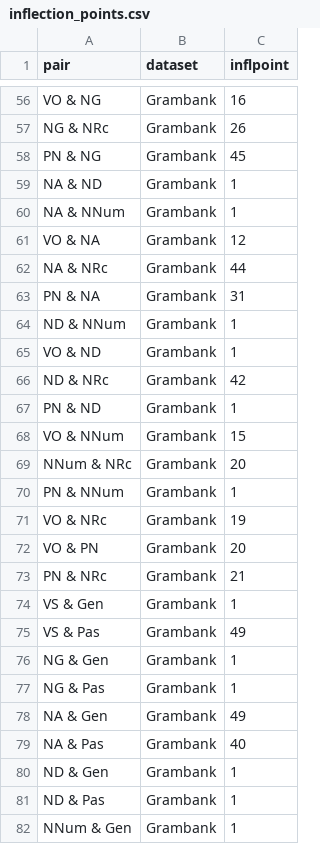
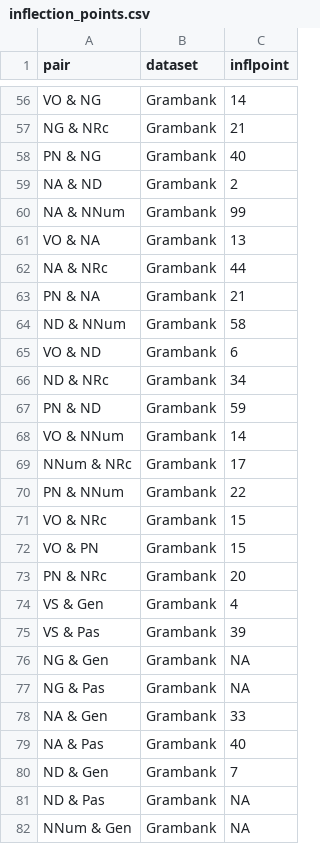
Before and after one commit to hkauhanen/sanguche, a CSV file: results/tables/inflection_points.csv, drawn as a sheet; only a part is shown, gaps mark what is left out; the diff covers the shown part only.

```diff
--- a/results/tables/inflection_points.csv
+++ b/results/tables/inflection_points.csv
@@ -56,27 +56,27 @@
-"VO & NG","Grambank",16
-"NG & NRc","Grambank",26
-"PN & NG","Grambank",45
-"NA & ND","Grambank",1
-"NA & NNum","Grambank",1
-"VO & NA","Grambank",12
+"VO & NG","Grambank",14
+"NG & NRc","Grambank",21
+"PN & NG","Grambank",40
+"NA & ND","Grambank",2
+"NA & NNum","Grambank",99
+"VO & NA","Grambank",13
 "NA & NRc","Grambank",44
-"PN & NA","Grambank",31
-"ND & NNum","Grambank",1
-"VO & ND","Grambank",1
-"ND & NRc","Grambank",42
-"PN & ND","Grambank",1
-"VO & NNum","Grambank",15
-"NNum & NRc","Grambank",20
-"PN & NNum","Grambank",1
-"VO & NRc","Grambank",19
-"VO & PN","Grambank",20
-"PN & NRc","Grambank",21
-"VS & Gen","Grambank",1
-"VS & Pas","Grambank",49
-"NG & Gen","Grambank",1
-"NG & Pas","Grambank",1
-"NA & Gen","Grambank",49
+"PN & NA","Grambank",21
+"ND & NNum","Grambank",58
+"VO & ND","Grambank",6
+"ND & NRc","Grambank",34
+"PN & ND","Grambank",59
+"VO & NNum","Grambank",14
+"NNum & NRc","Grambank",17
+"PN & NNum","Grambank",22
+"VO & NRc","Grambank",15
+"VO & PN","Grambank",15
+"PN & NRc","Grambank",20
+"VS & Gen","Grambank",4
+"VS & Pas","Grambank",39
+"NG & Gen","Grambank",NA
+"NG & Pas","Grambank",NA
+"NA & Gen","Grambank",33
 "NA & Pas","Grambank",40
-"ND & Gen","Grambank",1
-"ND & Pas","Grambank",1
-"NNum & Gen","Grambank",1
+"ND & Gen","Grambank",7
+"ND & Pas","Grambank",NA
+"NNum & Gen","Grambank",NA
```
Also changed, not shown: 55 edited cells elsewhere in this file, 7 other files.
